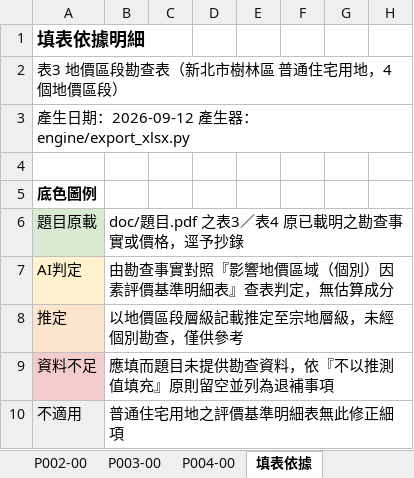
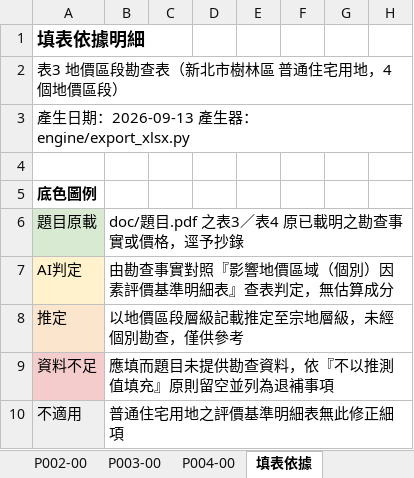
Before and after one commit to ivylingchiang/newtaipei-appraisal-review-ai-chatBox, an Excel workbook: output/log/secondVersion/表3_地價區段勘查表_已填.xlsx, sheet 填表依據, drawn as a sheet; only a part is shown; values as stored, in another font and other column widths than the file's, no borders; the diff names each change by its address in the sheet, - before the commit and + after, or states it on an @@ line.

```diff
--- a/output/log/secondVersion/表3_地價區段勘查表_已填.xlsx (sheet 填表依據)
+++ b/output/log/secondVersion/表3_地價區段勘查表_已填.xlsx (sheet 填表依據)
-A3: 產生日期：2026-09-12 產生器：engine/export_xlsx.py
+A3: 產生日期：2026-09-13 產生器：engine/export_xlsx.py
```
Also changed, not shown: output/finalVersion/表4_比較法調查估價表_已填.xlsx, output/finalVersion/表5-1_影響地價區域因素分析明細表_已填.xlsx, 42 other files.
